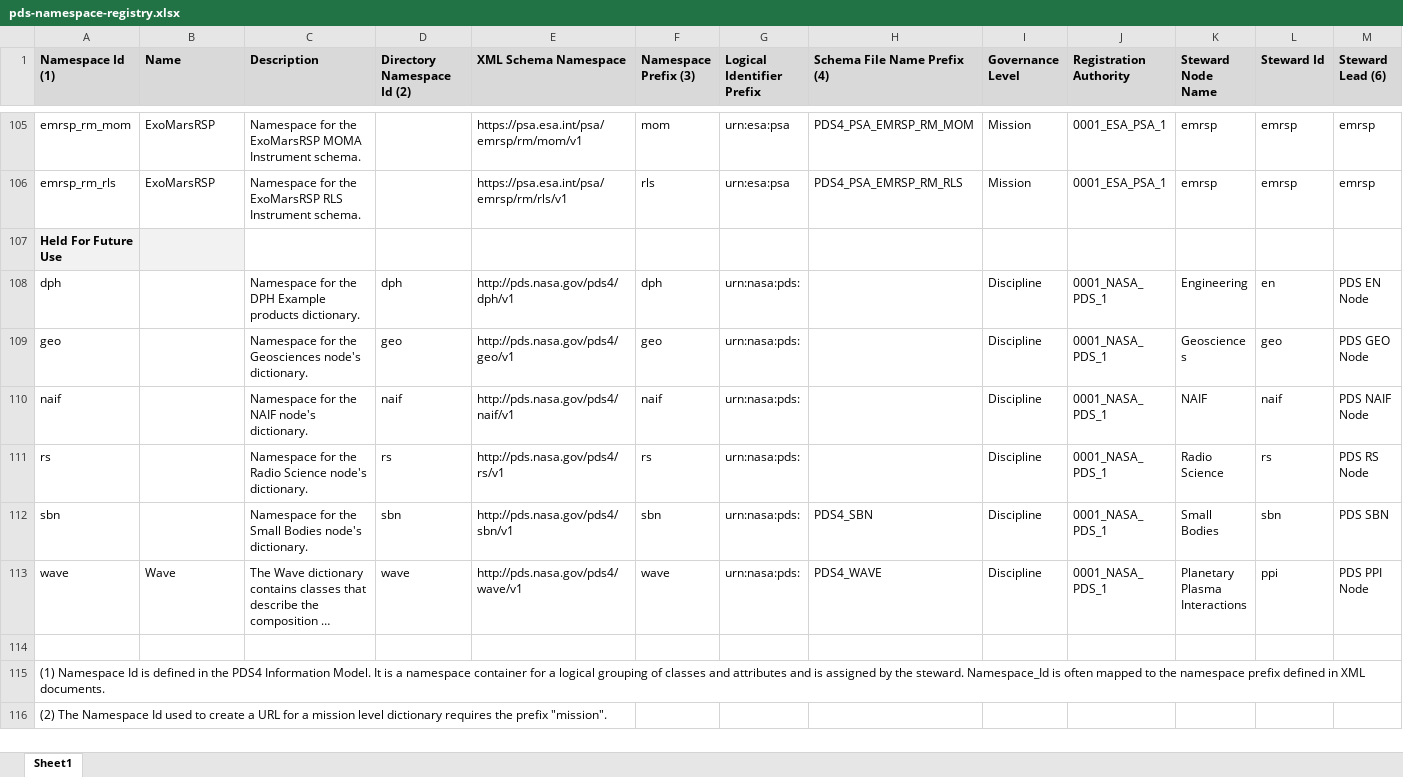
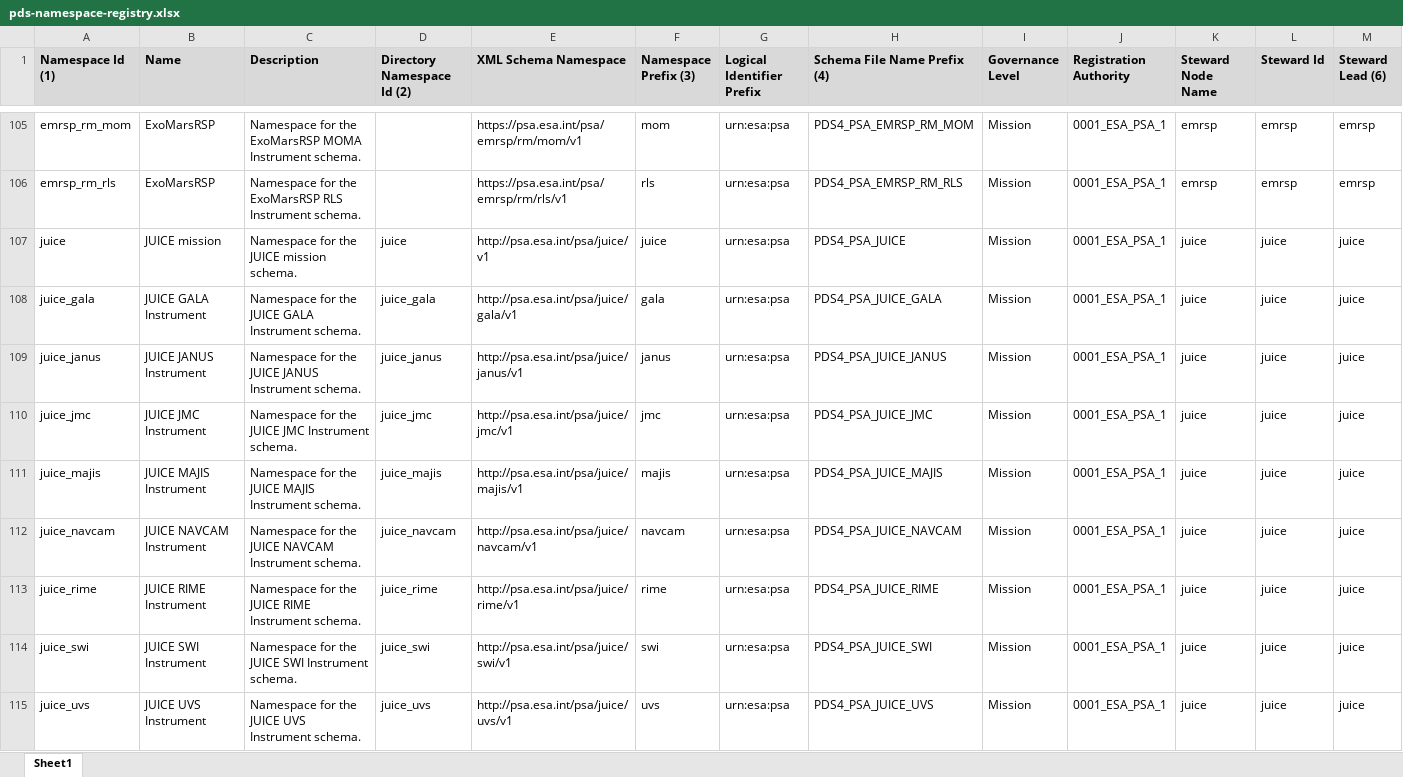
Before and after one commit to NASA-PDS/pds4-information-model, an Excel workbook: docs/namespace-registry/pds-namespace-registry.xlsx, sheet Sheet1, drawn as a sheet; only a part is shown, gaps mark what is left out; the shorter side is filled out with more unchanged rows; long unchanged cells end in …; values as stored, in another font and other column widths than the file's, no borders; rows hold the shown columns only; the diff covers the shown part only; the diff names each change by its address in the sheet, - before the commit and + after, or states it on an @@ line.

Commit message:
Added new namespaces for juice mission.

```diff
--- a/docs/namespace-registry/pds-namespace-registry.xlsx (sheet Sheet1)
+++ b/docs/namespace-registry/pds-namespace-registry.xlsx (sheet Sheet1)
+row 107: juice | JUICE mission | Namespace for the JUICE mission schema. | juice | http://psa.esa.int/psa/juice/v1 | juice | urn:esa:psa | PDS4_PSA_JUICE | Mission | 0001_ESA_PSA_1 | juice | juice | juice
+row 108: juice_gala | JUICE GALA Instrument | Namespace for the JUICE GALA Instrument schema. | juice_gala | http://psa.esa.int/psa/juice/gala/v1 | gala | urn:esa:psa | PDS4_PSA_JUICE_GALA | Mission | 0001_ESA_PSA_1 | juice | juice | juice
+row 109: juice_janus | JUICE JANUS Instrument | Namespace for the JUICE JANUS Instrument schema. | juice_janus | http://psa.esa.int/psa/juice/janus/v1 | janus | urn:esa:psa | PDS4_PSA_JUICE_JANUS | Mission | 0001_ESA_PSA_1 | juice | juice | juice
+row 110: juice_jmc | JUICE JMC Instrument | Namespace for the JUICE JMC Instrument schema. | juice_jmc | http://psa.esa.int/psa/juice/jmc/v1 | jmc | urn:esa:psa | PDS4_PSA_JUICE_JMC | Mission | 0001_ESA_PSA_1 | juice | juice | juice
+row 111: juice_majis | JUICE MAJIS Instrument | Namespace for the JUICE MAJIS Instrument schema. | juice_majis | http://psa.esa.int/psa/juice/majis/v1 | majis | urn:esa:psa | PDS4_PSA_JUICE_MAJIS | Mission | 0001_ESA_PSA_1 | juice | juice | juice
+row 112: juice_navcam | JUICE NAVCAM Instrument | Namespace for the JUICE NAVCAM Instrument schema. | juice_navcam | http://psa.esa.int/psa/juice/navcam/v1 | navcam | urn:esa:psa | PDS4_PSA_JUICE_NAVCAM | Mission | 0001_ESA_PSA_1 | juice | juice | juice
+row 113: juice_rime | JUICE RIME Instrument | Namespace for the JUICE RIME Instrument schema. | juice_rime | http://psa.esa.int/psa/juice/rime/v1 | rime | urn:esa:psa | PDS4_PSA_JUICE_RIME | Mission | 0001_ESA_PSA_1 | juice | juice | juice
+row 114: juice_swi | JUICE SWI Instrument | Namespace for the JUICE SWI Instrument schema. | juice_swi | http://psa.esa.int/psa/juice/swi/v1 | swi | urn:esa:psa | PDS4_PSA_JUICE_SWI | Mission | 0001_ESA_PSA_1 | juice | juice | juice
+row 115: juice_uvs | JUICE UVS Instrument | Namespace for the JUICE UVS Instrument schema. | juice_uvs | http://psa.esa.int/psa/juice/uvs/v1 | uvs | urn:esa:psa | PDS4_PSA_JUICE_UVS | Mission | 0001_ESA_PSA_1 | juice | juice | juice
```
Also changed, not shown: 9 added rows elsewhere in this sheet, 3 other files.
